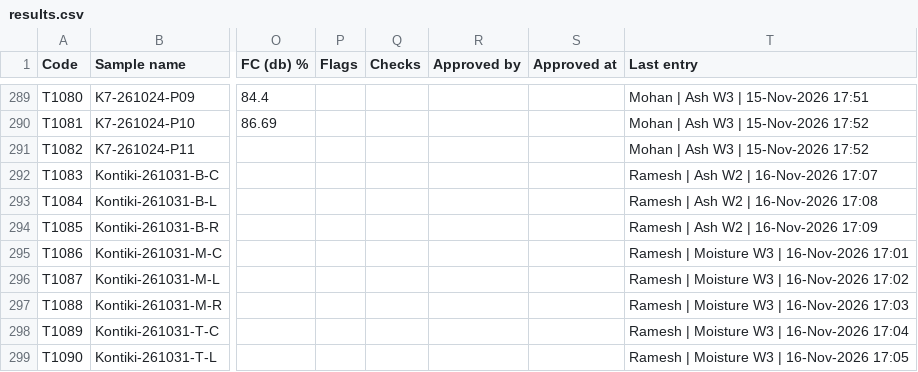
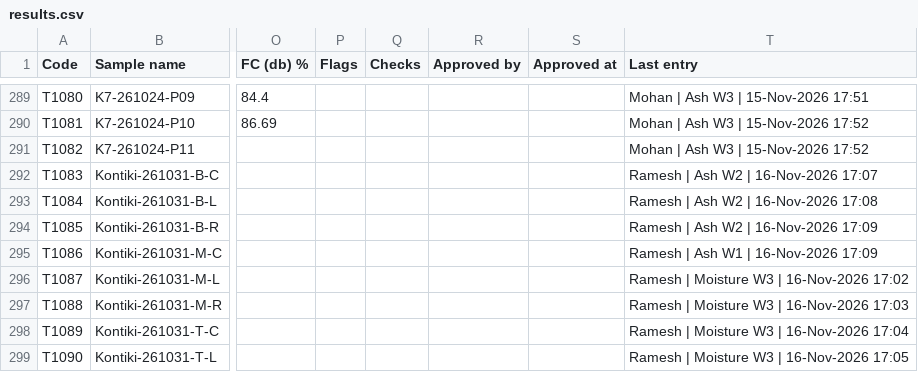
Before and after one commit to Climitra/weighing_data_QR, a CSV file: results.csv, drawn as a sheet; only a part is shown, gaps mark what is left out; the diff names each change by its address in the sheet, - before the commit and + after, or states it on an @@ line.

```diff
--- a/results.csv
+++ b/results.csv
-T295 (Last entry): Ramesh | Moisture W3 | 16-Nov-2026 17:01
+T295 (Last entry): Ramesh | Ash W1 | 16-Nov-2026 17:09
```
Also changed, not shown: 1 other file.
